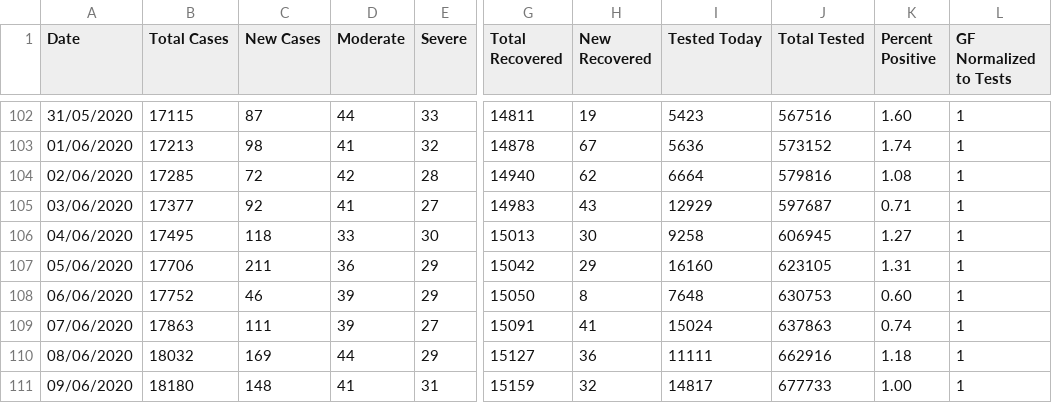
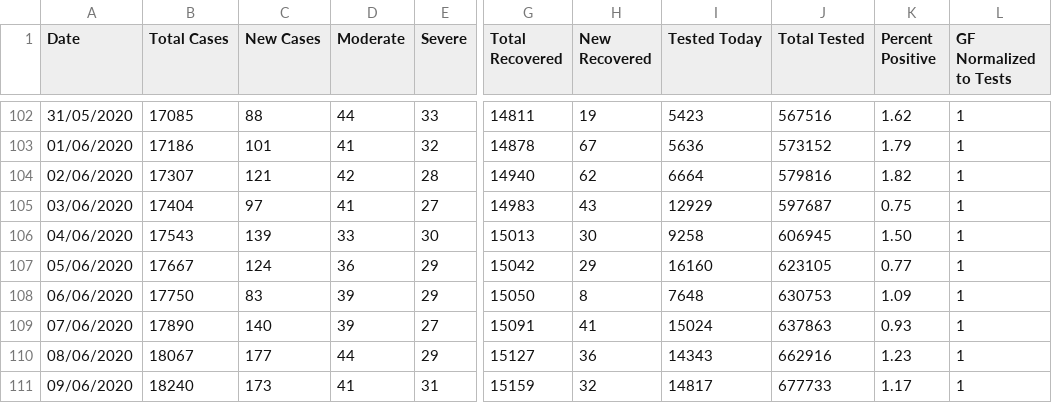
Before and after one commit to gleoba/datasets, a CSV file: israel_covid19.csv, drawn as a sheet; only a part is shown, gaps mark what is left out; the diff covers the shown part only; the diff names each change by its address in the sheet, - before the commit and + after, or states it on an @@ line.

```diff
--- a/israel_covid19.csv
+++ b/israel_covid19.csv
-B102 (Total Cases): 17115
+B102 (Total Cases): 17085
-C102 (New Cases): 87
+C102 (New Cases): 88
-K102 (Percent Positive): 1.60
+K102 (Percent Positive): 1.62
-B103 (Total Cases): 17213
+B103 (Total Cases): 17186
-C103 (New Cases): 98
+C103 (New Cases): 101
-K103 (Percent Positive): 1.74
+K103 (Percent Positive): 1.79
-B104 (Total Cases): 17285
+B104 (Total Cases): 17307
-C104 (New Cases): 72
+C104 (New Cases): 121
-K104 (Percent Positive): 1.08
+K104 (Percent Positive): 1.82
-B105 (Total Cases): 17377
+B105 (Total Cases): 17404
-C105 (New Cases): 92
+C105 (New Cases): 97
-K105 (Percent Positive): 0.71
+K105 (Percent Positive): 0.75
-B106 (Total Cases): 17495
+B106 (Total Cases): 17543
-C106 (New Cases): 118
+C106 (New Cases): 139
-K106 (Percent Positive): 1.27
+K106 (Percent Positive): 1.50
-B107 (Total Cases): 17706
+B107 (Total Cases): 17667
-C107 (New Cases): 211
+C107 (New Cases): 124
-K107 (Percent Positive): 1.31
+K107 (Percent Positive): 0.77
-B108 (Total Cases): 17752
+B108 (Total Cases): 17750
-C108 (New Cases): 46
+C108 (New Cases): 83
-K108 (Percent Positive): 0.60
+K108 (Percent Positive): 1.09
-B109 (Total Cases): 17863
+B109 (Total Cases): 17890
-C109 (New Cases): 111
+C109 (New Cases): 140
-K109 (Percent Positive): 0.74
+K109 (Percent Positive): 0.93
-B110 (Total Cases): 18032
+B110 (Total Cases): 18067
-C110 (New Cases): 169
+C110 (New Cases): 177
-I110 (Tested Today): 11111
+I110 (Tested Today): 14343
-K110 (Percent Positive): 1.18
+K110 (Percent Positive): 1.23
-B111 (Total Cases): 18180
+B111 (Total Cases): 18240
-C111 (New Cases): 148
+C111 (New Cases): 173
-K111 (Percent Positive): 1.00
+K111 (Percent Positive): 1.17
```
Also changed, not shown: 2 added rows and 38 edited cells elsewhere in this file.
